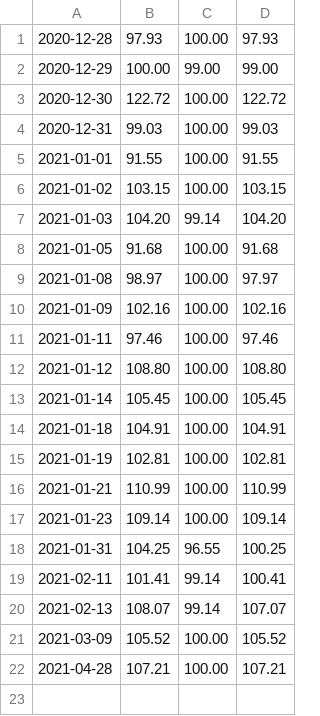
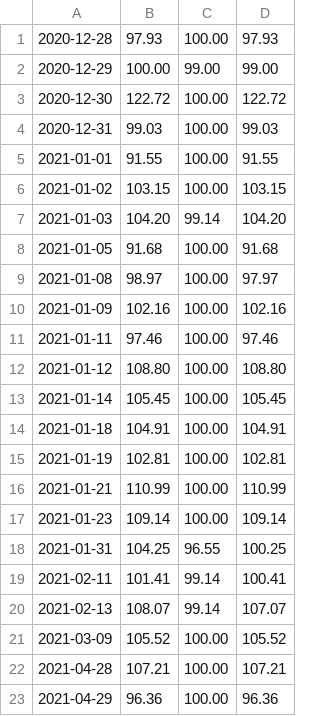
Before and after one commit to reoyamanaka/timed_typing_test, a CSV file: progress.csv, drawn as a sheet.

Commit message:
29 apr progress saved

```diff
--- a/progress.csv
+++ b/progress.csv
@@ -22 +22,2 @@
 2021-04-28,107.21,100.00,107.21
+2021-04-29,96.36,100.00,96.36
```
Also changed, not shown: 1 other file.
